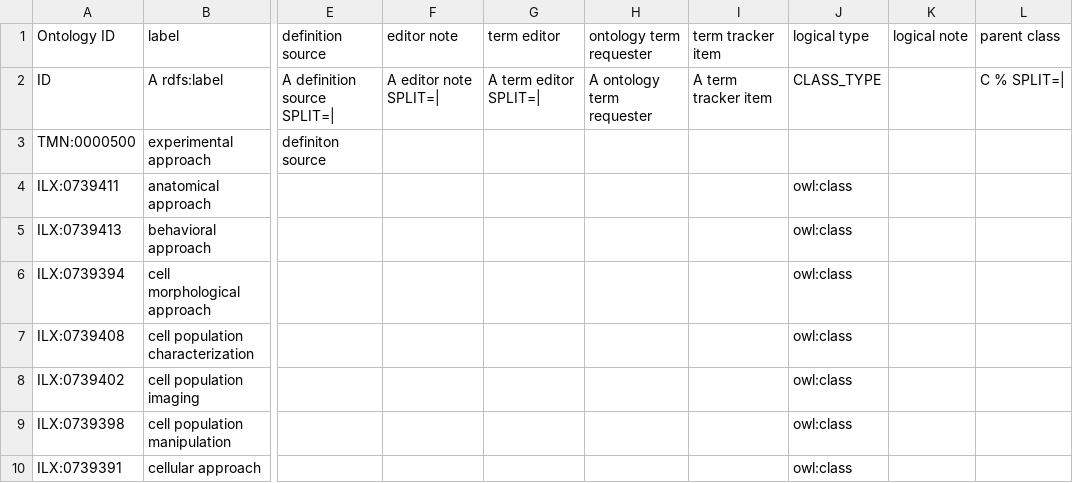
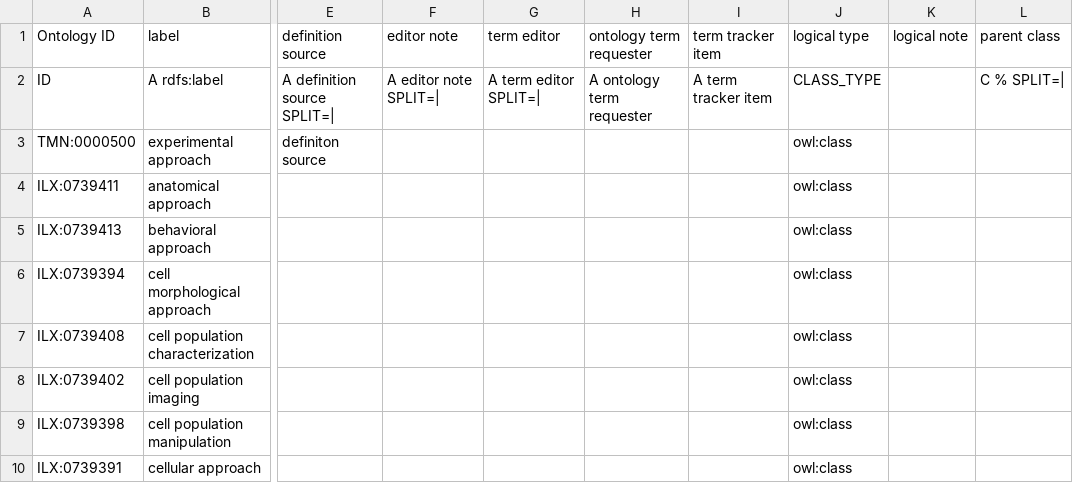
Before and after one commit to BICCN/TMN, a CSV file: templates/approaches_template.csv, drawn as a sheet; only a part is shown, gaps mark what is left out; the diff names each change by its address in the sheet, - before the commit and + after, or states it on an @@ line.

Commit message:
Update approaches_template.csv

```diff
--- a/templates/approaches_template.csv
+++ b/templates/approaches_template.csv
-J3 (logical type): (empty)
+J3 (logical type): owl:class
```
